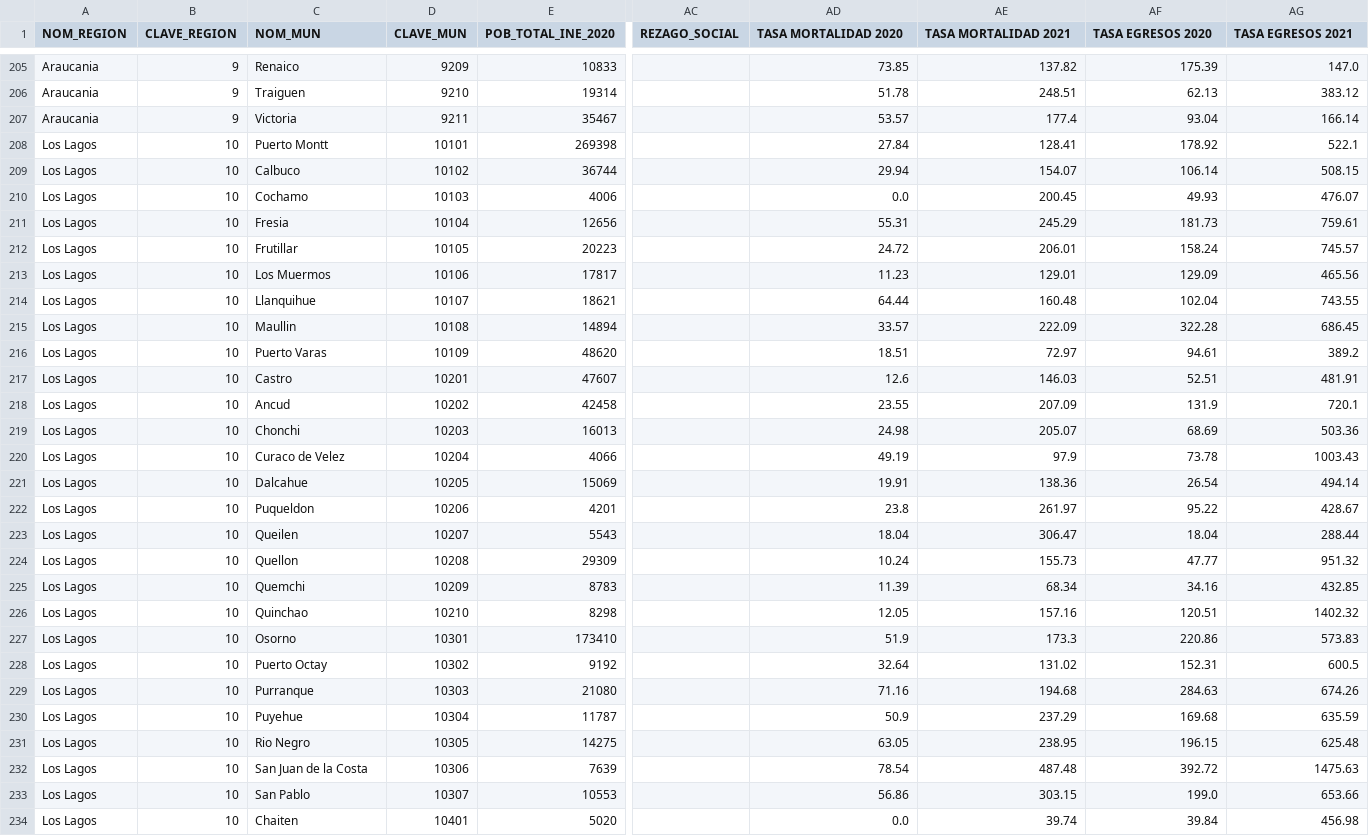
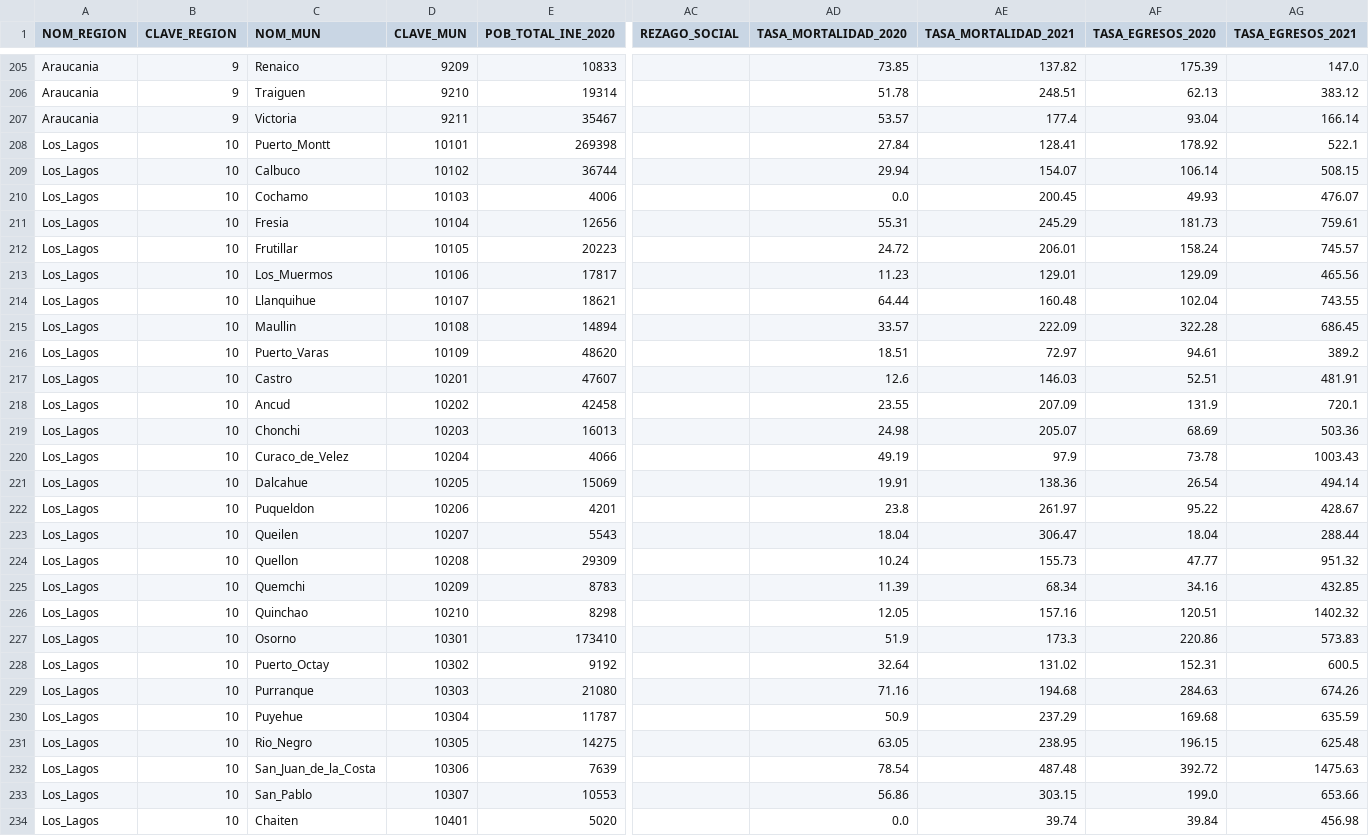
Before and after one commit to ChileMexicoEpimat/ChileMexicoData, a CSV file: data/chile/ddss_chile.csv, drawn as a sheet; only a part is shown, gaps mark what is left out; the diff covers the shown part only; the diff names each change by its address in the sheet, - before the commit and + after, or states it on an @@ line.

```diff
--- a/data/chile/ddss_chile.csv
+++ b/data/chile/ddss_chile.csv
-AD1: TASA MORTALIDAD 2020
+AD1: TASA_MORTALIDAD_2020
-AE1: TASA MORTALIDAD 2021
+AE1: TASA_MORTALIDAD_2021
-AF1: TASA EGRESOS 2020
+AF1: TASA_EGRESOS_2020
-AG1: TASA EGRESOS 2021
+AG1: TASA_EGRESOS_2021
-A208:A234 (NOM_REGION): Los Lagos
+A208:A234 (NOM_REGION): Los_Lagos
-C208 (NOM_MUN): Puerto Montt
+C208 (NOM_MUN): Puerto_Montt
-C213 (NOM_MUN): Los Muermos
+C213 (NOM_MUN): Los_Muermos
-C216 (NOM_MUN): Puerto Varas
+C216 (NOM_MUN): Puerto_Varas
-C220 (NOM_MUN): Curaco de Velez
+C220 (NOM_MUN): Curaco_de_Velez
-C228 (NOM_MUN): Puerto Octay
+C228 (NOM_MUN): Puerto_Octay
-C231 (NOM_MUN): Rio Negro
+C231 (NOM_MUN): Rio_Negro
-C232 (NOM_MUN): San Juan de la Costa
+C232 (NOM_MUN): San_Juan_de_la_Costa
-C233 (NOM_MUN): San Pablo
+C233 (NOM_MUN): San_Pablo
```
Also changed, not shown: 117 edited cells elsewhere in this file, 1 other file.
